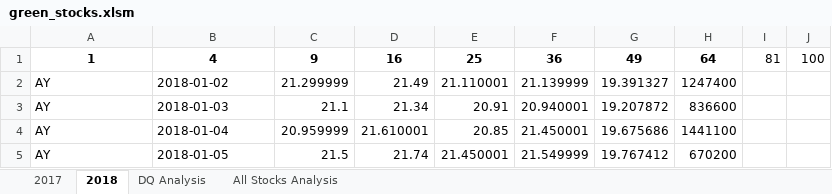
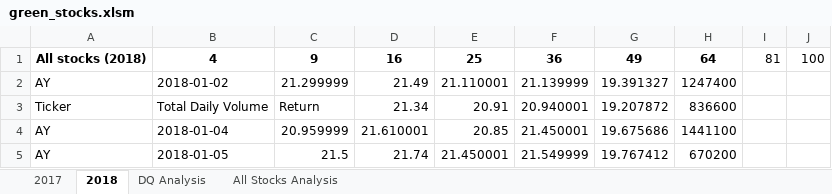
Before and after one commit to benlew3/stock-analysis, an Excel workbook: green_stocks.xlsm, sheet 2018, drawn as a sheet; only a part is shown; values as stored, in another font and other column widths than the file's, no borders; the diff names each change by its address in the sheet, - before the commit and + after, or states it on an @@ line.

```diff
--- a/green_stocks.xlsm (sheet 2018)
+++ b/green_stocks.xlsm (sheet 2018)
-A1: 1
+A1: All stocks (2018)
-A3: AY
+A3: Ticker
-B3: 2018-01-03
+B3: Total Daily Volume
-C3: 21.1
+C3: Return
```
Also changed, not shown: sheet All Stocks Analysis, sheet 2017, charts or pictures.
